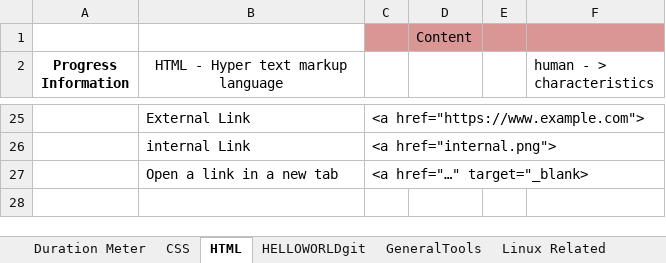
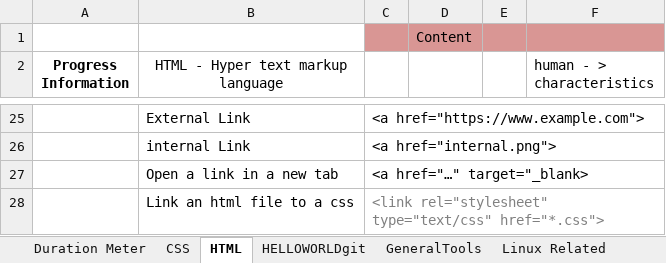
Before and after one commit to EpicApex/Projects, an Excel workbook: Omnifood/Documantation/omniFood.xlsx, sheet HTML, drawn as a sheet; only a part is shown, gaps mark what is left out; values as stored, in another font and other column widths than the file's, no borders; charts and pictures not drawn; the diff names each change by its address in the sheet, - before the commit and + after, or states it on an @@ line.

```diff
--- a/Omnifood/Documantation/omniFood.xlsx (sheet HTML)
+++ b/Omnifood/Documantation/omniFood.xlsx (sheet HTML)
+row 28:  | Link an html file to a css | <link rel="stylesheet" type="text/css" href="*.css">
```
Also changed, not shown: charts or pictures, 2 other files.
